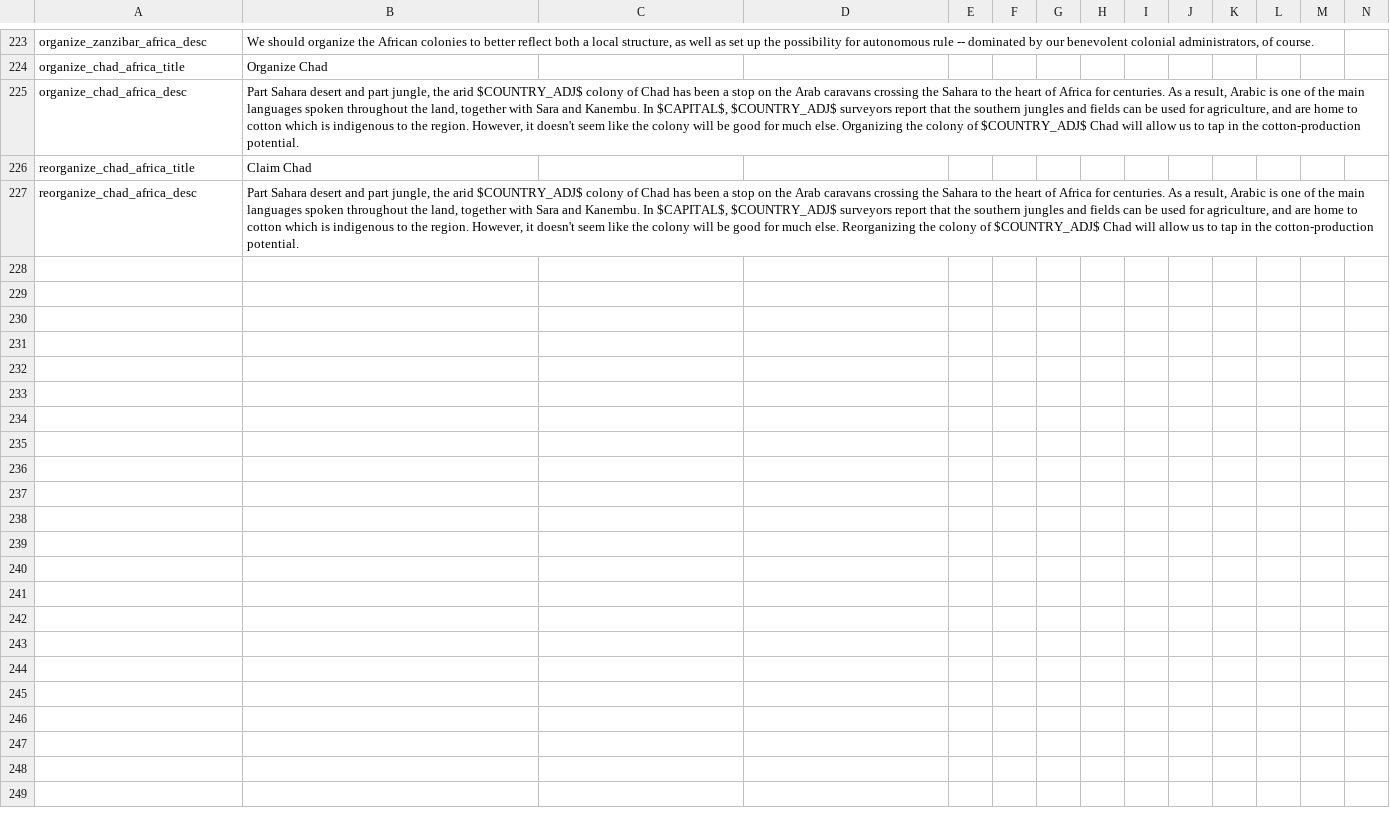
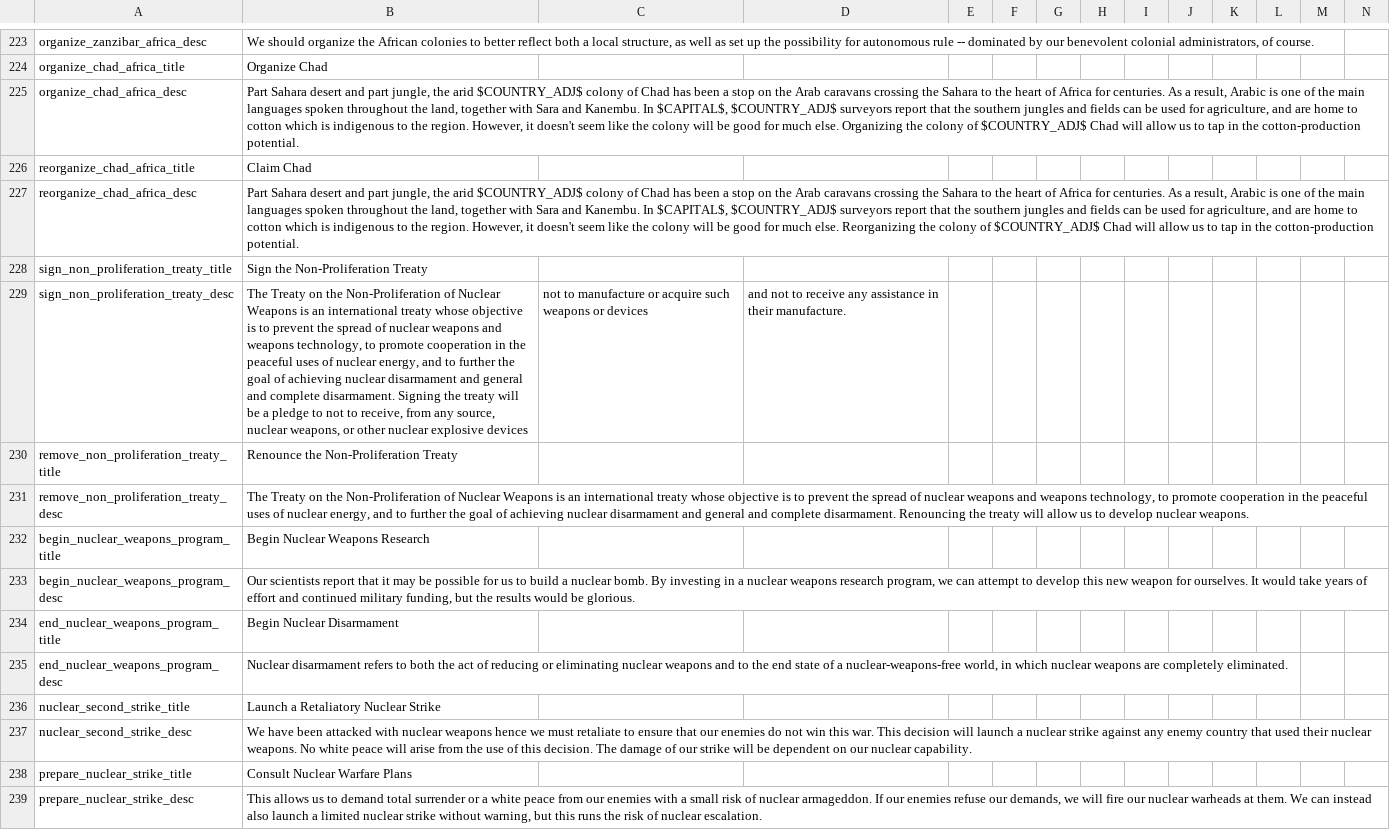
Before and after one commit to ujtcelvn/Ending_Extension_Mod, a CSV file: EEM/localisation/EEM_decisions.csv, drawn as a sheet; only a part is shown, gaps mark what is left out; the diff names each change by its address in the sheet, - before the commit and + after, or states it on an @@ line.

Commit message:
v0.5.8 Nukes!
You can now research and launch nukes
Adjusted requirements to invent nuclear weapon theory
Nuclear accident
Treaty on the Non-Proliferation of Nuclear Weapons (after 1968)

Disarmed nations can no longer start strategic bombing
The way the strategic bombed area spreads is now be more realistic and less performance intensive
Simplified pollution event
Removed some cheats HPM gives to the AI
Fixed some bugs
Removed a few unused files

```diff
--- a/EEM/localisation/EEM_decisions.csv
+++ b/EEM/localisation/EEM_decisions.csv
+row 228: sign_non_proliferation_treaty_title | Sign the Non-Proliferation Treaty
+row 229: sign_non_proliferation_treaty_desc | The Treaty on the Non-Proliferation of Nuclear Weapons is an international treaty whose objective is to prevent the spread of nuclear weapons and weapons technology, to promote cooperation in the peaceful uses of nuclear energy, and to further the goal of achieving nuclear disarmament and general and complete disarmament. Signing the treaty will be a pledge to not to receive, from any source, nuclear weapons, or other nuclear explosive devices | not to manufacture or acquire such weapons or devices | and not to receive any assistance in their manufacture.
+row 230: remove_non_proliferation_treaty_title | Renounce the Non-Proliferation Treaty
+row 231: remove_non_proliferation_treaty_desc | The Treaty on the Non-Proliferation of Nuclear Weapons is an international treaty whose objective is to prevent the spread of nuclear weapons and weapons technology, to promote cooperation in the peaceful uses of nuclear energy, and to further the goal of achieving nuclear disarmament and general and complete disarmament. Renouncing the treaty will allow us to develop nuclear weapons.
+row 232: begin_nuclear_weapons_program_title | Begin Nuclear Weapons Research
+row 233: begin_nuclear_weapons_program_desc | Our scientists report that it may be possible for us to build a nuclear bomb. By investing in a nuclear weapons research program, we can attempt to develop this new weapon for ourselves. It would take years of effort and continued military funding, but the results would be glorious.
+row 234: end_nuclear_weapons_program_title | Begin Nuclear Disarmament
+row 235: end_nuclear_weapons_program_desc | Nuclear disarmament refers to both the act of reducing or eliminating nuclear weapons and to the end state of a nuclear-weapons-free world, in which nuclear weapons are completely eliminated.
+row 236: nuclear_second_strike_title | Launch a Retaliatory Nuclear Strike
+row 237: nuclear_second_strike_desc | We have been attacked with nuclear weapons hence we must retaliate to ensure that our enemies do not win this war. This decision will launch a nuclear strike against any enemy country that used their nuclear weapons. No white peace will arise from the use of this decision. The damage of our strike will be dependent on our nuclear capability.
+row 238: prepare_nuclear_strike_title | Consult Nuclear Warfare Plans
+row 239: prepare_nuclear_strike_desc | This allows us to demand total surrender or a white peace from our enemies with a small risk of nuclear armageddon. If our enemies refuse our demands, we will fire our nuclear warheads at them. We can instead also launch a limited nuclear strike without warning, but this runs the risk of nuclear escalation.
```
Also changed, not shown: EEM/localisation/EEM_events.csv, EEM/localisation/EEM_modifiers.csv, 25 other files.
